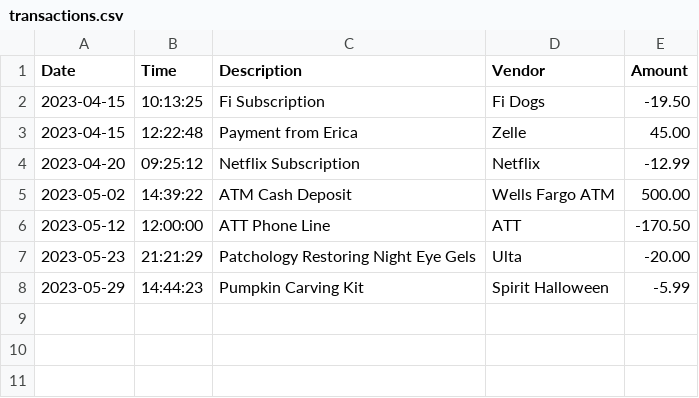
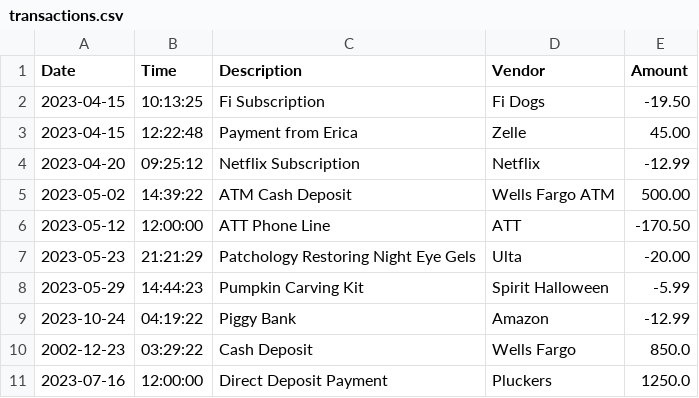
Before and after one commit to velesnic/AccountingLedger, a CSV file: src/main/resources/transactions.csv, drawn as a sheet; the diff names each change by its address in the sheet, - before the commit and + after, or states it on an @@ line.

Commit message:
completed payment/deposit/addtransactiontofile methods

```diff
--- a/src/main/resources/transactions.csv
+++ b/src/main/resources/transactions.csv
+row 9: 2023-10-24 | 04:19:22 | Piggy Bank | Amazon | -12.99
+row 10: 2002-12-23 | 03:29:22 | Cash Deposit | Wells Fargo | 850.0
+row 11: 2023-07-16 | 12:00:00 | Direct Deposit Payment | Pluckers | 1250.0
```
Also changed, not shown: 5 other files.
